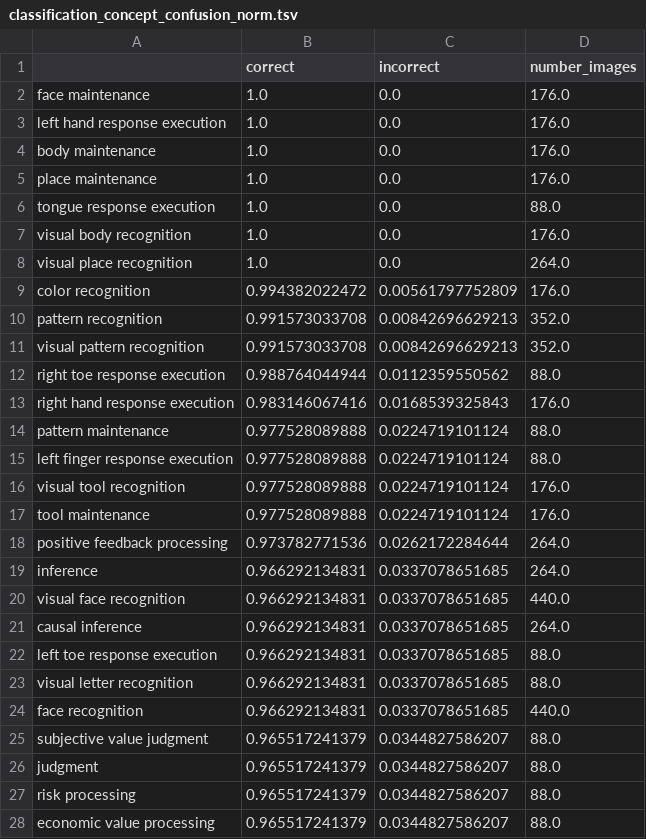
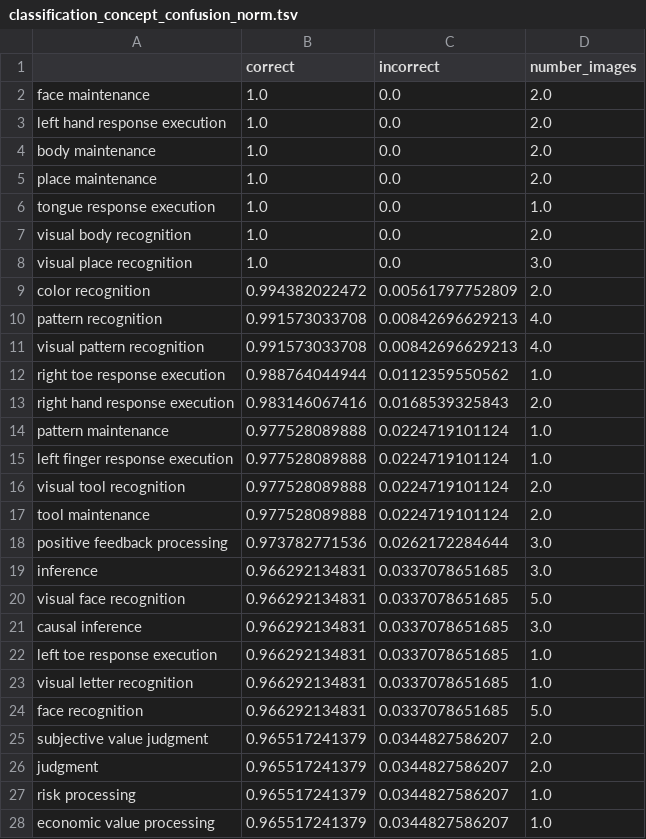
Before and after one commit to vsoch/semantic-image-comparison, a TSV file: analysis/classification/data/classification_concept_confusion_norm.tsv, drawn as a sheet; only a part is shown; the diff covers the shown part only.

Commit message:
modified:   classification/data/classification_concept_confusion.tsv 	modified:   classification/data/classification_concept_confusion_cogatid.tsv 	modified:   classification/data/classification_concept_confusion_norm.tsv

```diff
--- a/analysis/classification/data/classification_concept_confusion_norm.tsv
+++ b/analysis/classification/data/classification_concept_confusion_norm.tsv
@@ -1,28 +1,28 @@
 	correct	incorrect	number_images
-face maintenance	1.0	0.0	176.0
-left hand response execution	1.0	0.0	176.0
-body maintenance	1.0	0.0	176.0
-place maintenance	1.0	0.0	176.0
-tongue response execution	1.0	0.0	88.0
-visual body recognition	1.0	0.0	176.0
-visual place recognition	1.0	0.0	264.0
-color recognition	0.994382022472	0.00561797752809	176.0
-pattern recognition	0.991573033708	0.00842696629213	352.0
-visual pattern recognition	0.991573033708	0.00842696629213	352.0
-right toe response execution	0.988764044944	0.0112359550562	88.0
-right hand response execution	0.983146067416	0.0168539325843	176.0
-pattern maintenance	0.977528089888	0.0224719101124	88.0
-left finger response execution	0.977528089888	0.0224719101124	88.0
-visual tool recognition	0.977528089888	0.0224719101124	176.0
-tool maintenance	0.977528089888	0.0224719101124	176.0
-positive feedback processing	0.973782771536	0.0262172284644	264.0
-inference	0.966292134831	0.0337078651685	264.0
-visual face recognition	0.966292134831	0.0337078651685	440.0
-causal inference	0.966292134831	0.0337078651685	264.0
-left toe response execution	0.966292134831	0.0337078651685	88.0
-visual letter recognition	0.966292134831	0.0337078651685	88.0
-face recognition	0.966292134831	0.0337078651685	440.0
-subjective value judgment	0.965517241379	0.0344827586207	88.0
-judgment	0.965517241379	0.0344827586207	88.0
-risk processing	0.965517241379	0.0344827586207	88.0
-economic value processing	0.965517241379	0.0344827586207	88.0
+face maintenance	1.0	0.0	2.0
+left hand response execution	1.0	0.0	2.0
+body maintenance	1.0	0.0	2.0
+place maintenance	1.0	0.0	2.0
+tongue response execution	1.0	0.0	1.0
+visual body recognition	1.0	0.0	2.0
+visual place recognition	1.0	0.0	3.0
+color recognition	0.994382022472	0.00561797752809	2.0
+pattern recognition	0.991573033708	0.00842696629213	4.0
+visual pattern recognition	0.991573033708	0.00842696629213	4.0
+right toe response execution	0.988764044944	0.0112359550562	1.0
+right hand response execution	0.983146067416	0.0168539325843	2.0
+pattern maintenance	0.977528089888	0.0224719101124	1.0
+left finger response execution	0.977528089888	0.0224719101124	1.0
+visual tool recognition	0.977528089888	0.0224719101124	2.0
+tool maintenance	0.977528089888	0.0224719101124	2.0
+positive feedback processing	0.973782771536	0.0262172284644	3.0
+inference	0.966292134831	0.0337078651685	3.0
+visual face recognition	0.966292134831	0.0337078651685	5.0
+causal inference	0.966292134831	0.0337078651685	3.0
+left toe response execution	0.966292134831	0.0337078651685	1.0
+visual letter recognition	0.966292134831	0.0337078651685	1.0
+face recognition	0.966292134831	0.0337078651685	5.0
+subjective value judgment	0.965517241379	0.0344827586207	2.0
+judgment	0.965517241379	0.0344827586207	2.0
+risk processing	0.965517241379	0.0344827586207	1.0
+economic value processing	0.965517241379	0.0344827586207	1.0
```
Also changed, not shown: 98 edited cells elsewhere in this file, analysis/classification/data/classification_concept_confusion.tsv, analysis/classification/data/classification_concept_confusion_cogatid.tsv.
